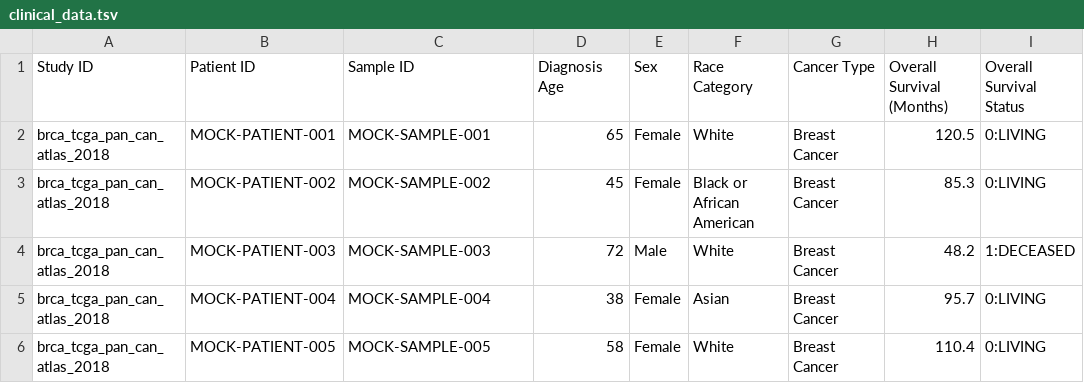
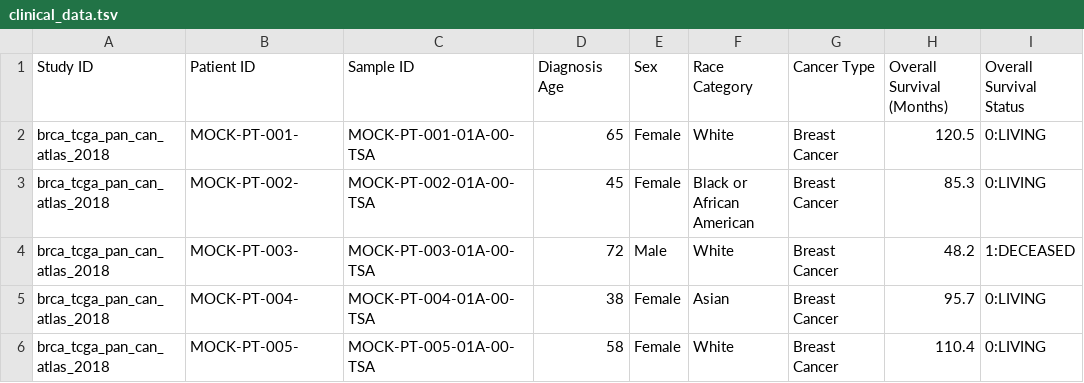
Before and after one commit to hms-dbmi/UNVEIL, a TSV file: example_data/mutation_prediction/tcga_pan_cancer/brca_tcga_pan_can_atlas_2018/clinical_data.tsv, drawn as a sheet.

```diff
--- a/example_data/mutation_prediction/tcga_pan_cancer/brca_tcga_pan_can_atlas_2018/clinical_data.tsv
+++ b/example_data/mutation_prediction/tcga_pan_cancer/brca_tcga_pan_can_atlas_2018/clinical_data.tsv
@@ -1,6 +1,6 @@
 Study ID	Patient ID	Sample ID	Diagnosis Age	Sex	Race Category	Cancer Type	Overall Survival (Months)	Overall Survival Status
-brca_tcga_pan_can_atlas_2018	MOCK-PATIENT-001	MOCK-SAMPLE-001	65	Female	White	Breast Cancer	120.5	0:LIVING
-brca_tcga_pan_can_atlas_2018	MOCK-PATIENT-002	MOCK-SAMPLE-002	45	Female	Black or African American	Breast Cancer	85.3	0:LIVING
-brca_tcga_pan_can_atlas_2018	MOCK-PATIENT-003	MOCK-SAMPLE-003	72	Male	White	Breast Cancer	48.2	1:DECEASED
-brca_tcga_pan_can_atlas_2018	MOCK-PATIENT-004	MOCK-SAMPLE-004	38	Female	Asian	Breast Cancer	95.7	0:LIVING
-brca_tcga_pan_can_atlas_2018	MOCK-PATIENT-005	MOCK-SAMPLE-005	58	Female	White	Breast Cancer	110.4	0:LIVING
+brca_tcga_pan_can_atlas_2018	MOCK-PT-001-	MOCK-PT-001-01A-00-TSA	65	Female	White	Breast Cancer	120.5	0:LIVING
+brca_tcga_pan_can_atlas_2018	MOCK-PT-002-	MOCK-PT-002-01A-00-TSA	45	Female	Black or African American	Breast Cancer	85.3	0:LIVING
+brca_tcga_pan_can_atlas_2018	MOCK-PT-003-	MOCK-PT-003-01A-00-TSA	72	Male	White	Breast Cancer	48.2	1:DECEASED
+brca_tcga_pan_can_atlas_2018	MOCK-PT-004-	MOCK-PT-004-01A-00-TSA	38	Female	Asian	Breast Cancer	95.7	0:LIVING
+brca_tcga_pan_can_atlas_2018	MOCK-PT-005-	MOCK-PT-005-01A-00-TSA	58	Female	White	Breast Cancer	110.4	0:LIVING
```
Also changed, not shown: example_data/mutation_prediction/clinical_information/TCGA/BRCA_clinical_information.csv, 18 other files.
